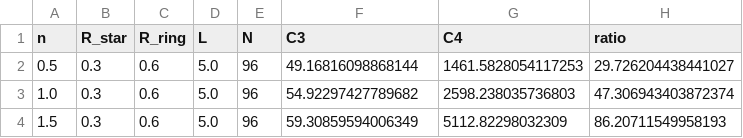
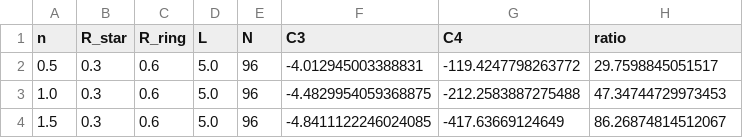
Before and after one commit to engmoeidh/PaperII_PFGM, a CSV file: data/C3C4_polytrope_n_sweep_baseline.csv, drawn as a sheet.

```diff
--- a/data/C3C4_polytrope_n_sweep_baseline.csv
+++ b/data/C3C4_polytrope_n_sweep_baseline.csv
@@ -1,4 +1,4 @@
 n,R_star,R_ring,L,N,C3,C4,ratio
-0.5,0.3,0.6,5.0,96,49.16816098868144,1461.5828054117253,29.726204438441027
-1.0,0.3,0.6,5.0,96,54.92297427789682,2598.238035736803,47.306943403872374
-1.5,0.3,0.6,5.0,96,59.30859594006349,5112.82298032309,86.20711549958193
+0.5,0.3,0.6,5.0,96,-4.012945003388831,-119.4247798263772,29.7598845051517
+1.0,0.3,0.6,5.0,96,-4.4829954059368875,-212.2583887275488,47.34744729973453
+1.5,0.3,0.6,5.0,96,-4.8411122246024085,-417.63669124649,86.26874814512067
```
Also changed, not shown: data/C3C4_polytrope_convergence_compare.csv, data/C3C4_polytrope_n_sweep_N128.csv, 6 other files.
